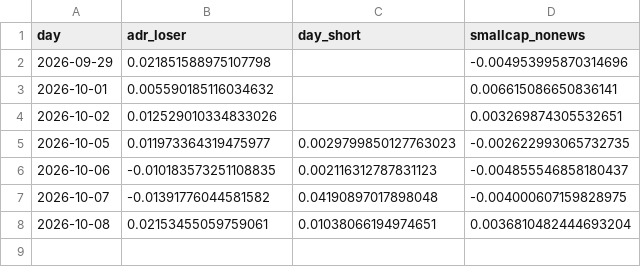
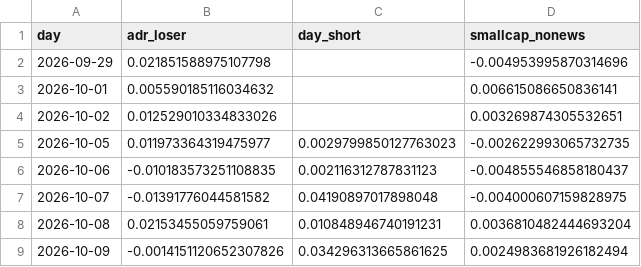
Before and after one commit to KTKate/nooptoo, a CSV file: logs/paper/shadow_scores.csv, drawn as a sheet.

```diff
--- a/logs/paper/shadow_scores.csv
+++ b/logs/paper/shadow_scores.csv
@@ -7,2 +7,3 @@ day,adr_loser,day_short,smallcap_nonews
 2026-10-07,-0.01391776044581582,0.04190897017898048,-0.004000607159828975
-2026-10-08,0.02153455059759061,0.01038066194974651,0.0036810482444693204
+2026-10-08,0.02153455059759061,0.010848946740191231,0.0036810482444693204
+2026-10-09,-0.0014151120652307826,0.034296313665861625,0.0024983681926182494
```
Also changed, not shown: logs/paper/equity.csv, logs/paper/shadow_trades.csv, 13 other files.
